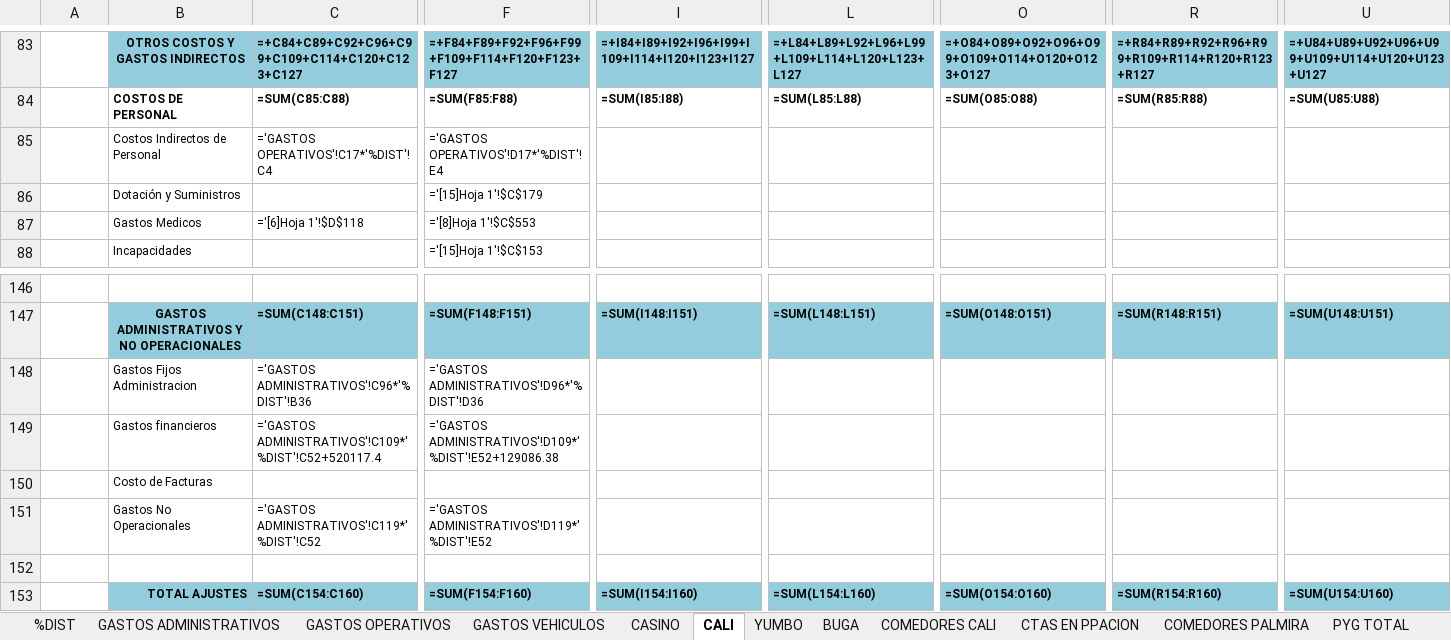
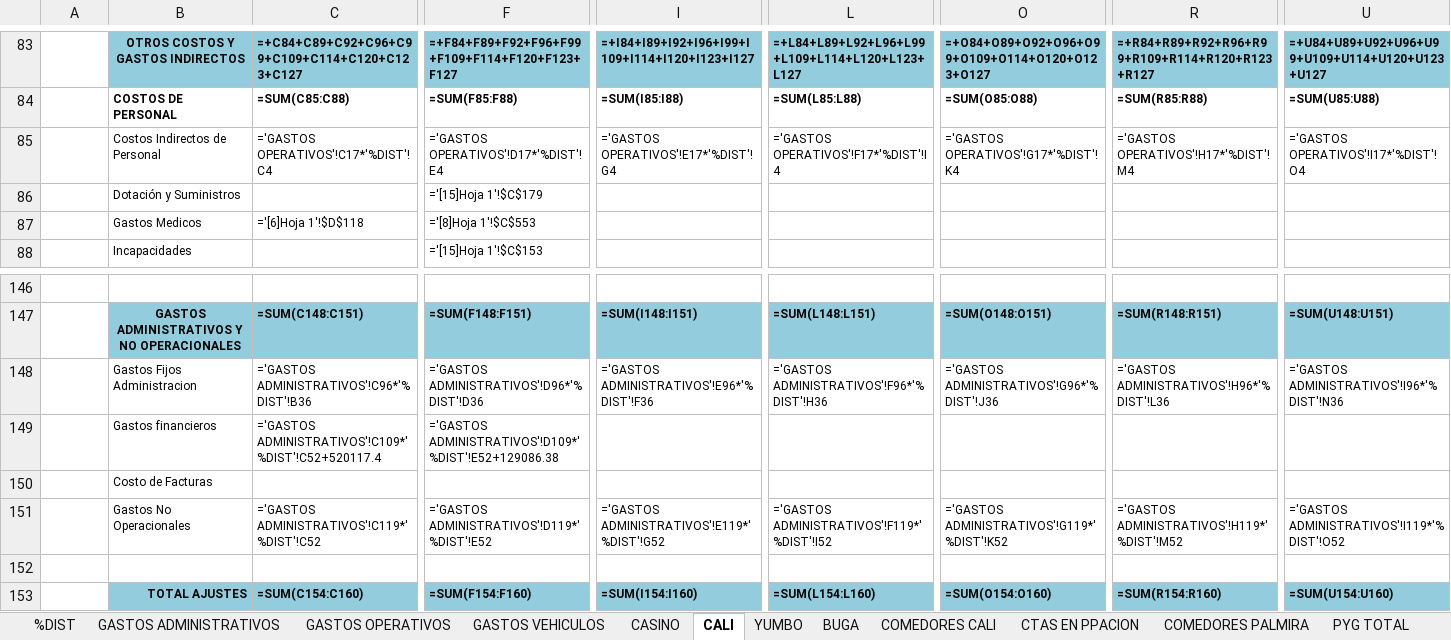
Before and after one commit to erpplaneacion-eng/adriana, an Excel workbook: INFORME REAL_2026 - FORMATO VERSION ORIGINAL.xlsx, sheet CALI, drawn as a sheet; only a part is shown, gaps mark what is left out; values as stored, in another font and other column widths than the file's, no borders; formulas without a stored value are shown as written; conditional formats not drawn; removed rows and columns are numbered as before the commit, all else as after; rows hold the shown columns only; the diff names each change by its address in the sheet, - before the commit and + after, or states it on an @@ line.

Commit message:
chore: Update INFORME REAL_2026 - FORMATO VERSION ORIGINAL.xlsx with new data

```diff
--- a/INFORME REAL_2026 - FORMATO VERSION ORIGINAL.xlsx (sheet CALI)
+++ b/INFORME REAL_2026 - FORMATO VERSION ORIGINAL.xlsx (sheet CALI)
-row 85:  | Costos Indirectos de Personal | ='GASTOS OPERATIVOS'!C17*'%DIST'!C4 | ='GASTOS OPERATIVOS'!D17*'%DIST'!E4
+row 85:  | Costos Indirectos de Personal | ='GASTOS OPERATIVOS'!C17*'%DIST'!C4 | ='GASTOS OPERATIVOS'!D17*'%DIST'!E4 | ='GASTOS OPERATIVOS'!E17*'%DIST'!G4 | ='GASTOS OPERATIVOS'!F17*'%DIST'!I4 | ='GASTOS OPERATIVOS'!G17*'%DIST'!K4 | ='GASTOS OPERATIVOS'!H17*'%DIST'!M4 | ='GASTOS OPERATIVOS'!I17*'%DIST'!O4
-row 148:  | Gastos Fijos Administracion | ='GASTOS ADMINISTRATIVOS'!C96*'%DIST'!B36 | ='GASTOS ADMINISTRATIVOS'!D96*'%DIST'!D36
+row 148:  | Gastos Fijos Administracion | ='GASTOS ADMINISTRATIVOS'!C96*'%DIST'!B36 | ='GASTOS ADMINISTRATIVOS'!D96*'%DIST'!D36 | ='GASTOS ADMINISTRATIVOS'!E96*'%DIST'!F36 | ='GASTOS ADMINISTRATIVOS'!F96*'%DIST'!H36 | ='GASTOS ADMINISTRATIVOS'!G96*'%DIST'!J36 | ='GASTOS ADMINISTRATIVOS'!H96*'%DIST'!L36 | ='GASTOS ADMINISTRATIVOS'!I96*'%DIST'!N36
-row 151:  | Gastos No Operacionales | ='GASTOS ADMINISTRATIVOS'!C119*'%DIST'!C52 | ='GASTOS ADMINISTRATIVOS'!D119*'%DIST'!E52
+row 151:  | Gastos No Operacionales | ='GASTOS ADMINISTRATIVOS'!C119*'%DIST'!C52 | ='GASTOS ADMINISTRATIVOS'!D119*'%DIST'!E52 | ='GASTOS ADMINISTRATIVOS'!E119*'%DIST'!G52 | ='GASTOS ADMINISTRATIVOS'!F119*'%DIST'!I52 | ='GASTOS ADMINISTRATIVOS'!G119*'%DIST'!K52 | ='GASTOS ADMINISTRATIVOS'!H119*'%DIST'!M52 | ='GASTOS ADMINISTRATIVOS'!I119*'%DIST'!O52
```
Also changed, not shown: sheet YUMBO, sheet BUGA, hidden cells.
